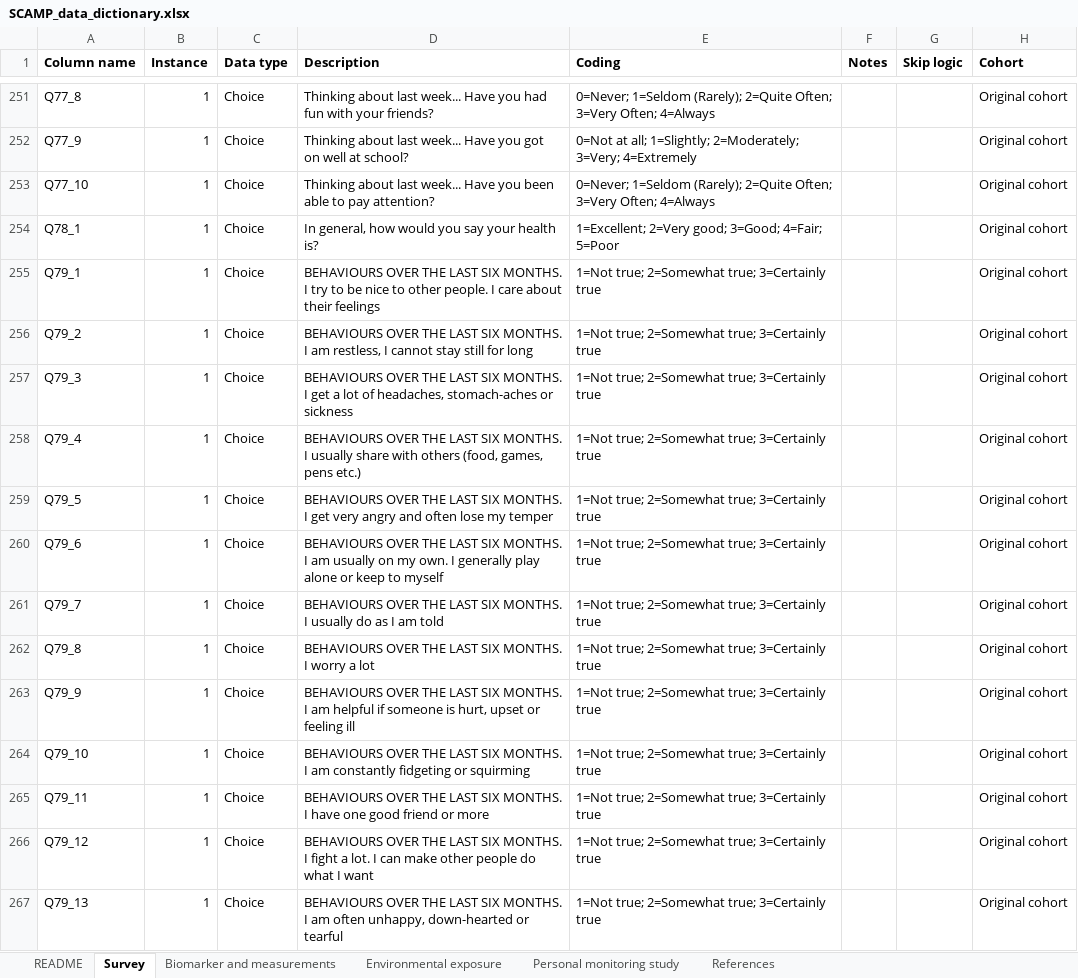
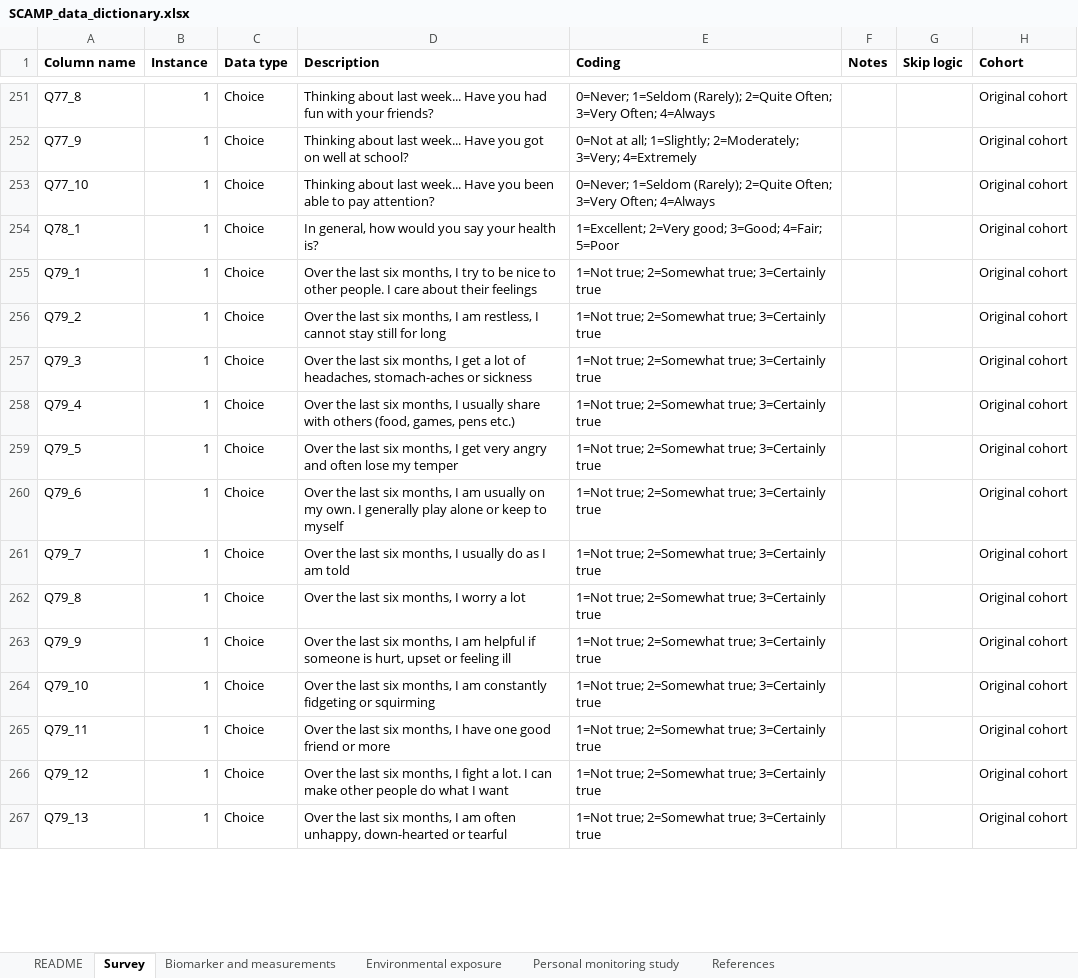
Before and after one commit to stevenshen21/SCAMP-data-dictionary, an Excel workbook: data/SCAMP_data_dictionary.xlsx, sheet Survey, drawn as a sheet; only a part is shown, gaps mark what is left out; values as stored, in another font and other column widths than the file's, no borders; the diff covers the shown part only; the diff names each change by its address in the sheet, - before the commit and + after, or states it on an @@ line.

```diff
--- a/data/SCAMP_data_dictionary.xlsx (sheet Survey)
+++ b/data/SCAMP_data_dictionary.xlsx (sheet Survey)
-D255 (Description): BEHAVIOURS OVER THE LAST SIX MONTHS. I try…
+D255 (Description): Over the last six months, I try…
-D256 (Description): BEHAVIOURS OVER THE LAST SIX MONTHS. I am…
+D256 (Description): Over the last six months, I am…
-D257 (Description): BEHAVIOURS OVER THE LAST SIX MONTHS. I get…
+D257 (Description): Over the last six months, I get…
-D258 (Description): BEHAVIOURS OVER THE LAST SIX MONTHS. I usually…
+D258 (Description): Over the last six months, I usually…
-D259 (Description): BEHAVIOURS OVER THE LAST SIX MONTHS. I get…
+D259 (Description): Over the last six months, I get…
-D260 (Description): BEHAVIOURS OVER THE LAST SIX MONTHS. I am…
+D260 (Description): Over the last six months, I am…
-D261 (Description): BEHAVIOURS OVER THE LAST SIX MONTHS. I usually…
+D261 (Description): Over the last six months, I usually…
-D262 (Description): BEHAVIOURS OVER THE LAST SIX MONTHS. I worry a lot
+D262 (Description): Over the last six months, I worry a lot
-D263 (Description): BEHAVIOURS OVER THE LAST SIX MONTHS. I am…
+D263 (Description): Over the last six months, I am…
-D264 (Description): BEHAVIOURS OVER THE LAST SIX MONTHS. I am…
+D264 (Description): Over the last six months, I am…
-D265 (Description): BEHAVIOURS OVER THE LAST SIX MONTHS. I have…
+D265 (Description): Over the last six months, I have…
-D266 (Description): BEHAVIOURS OVER THE LAST SIX MONTHS. I fight…
+D266 (Description): Over the last six months, I fight…
-D267 (Description): BEHAVIOURS OVER THE LAST SIX MONTHS. I am…
+D267 (Description): Over the last six months, I am…
```
Also changed, not shown: 6 added rows and 120 edited cells elsewhere in this sheet.
